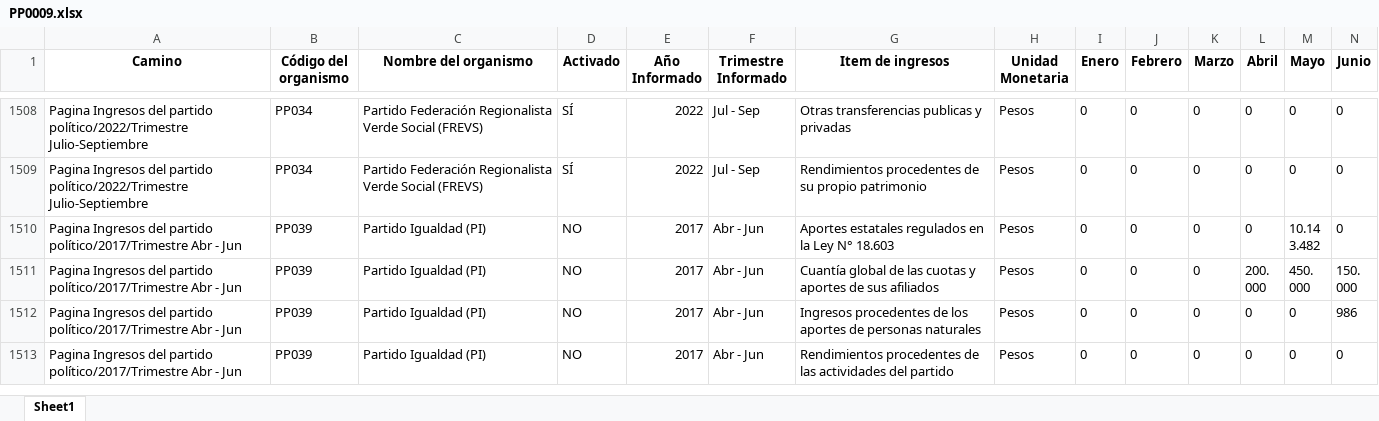
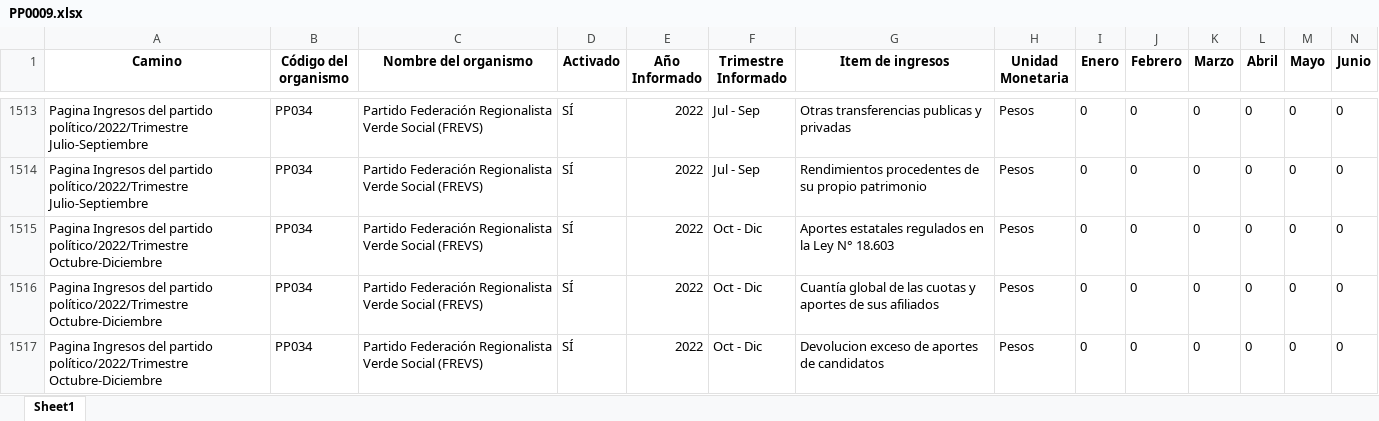
Before and after one commit to Sud-Austral/Transparencia_Activa, an Excel workbook: TA/PP0009.xlsx, sheet Sheet1, drawn as a sheet; only a part is shown, gaps mark what is left out; the shorter side is filled out with more unchanged rows; values as stored, in another font and other column widths than the file's, no borders; rows hold the shown columns only; the diff covers the shown part only; the diff names each change by its address in the sheet, - before the commit and + after, or states it on an @@ line.

```diff
--- a/TA/PP0009.xlsx (sheet Sheet1)
+++ b/TA/PP0009.xlsx (sheet Sheet1)
+row 1515: Pagina Ingresos del partido político/2022/Trimestre Octubre-Diciembre | PP034 | Partido Federación Regionalista Verde Social (FREVS) | SÍ | 2022 | Oct - Dic | Aportes estatales regulados en la Ley N° 18.603 | Pesos | 0 | 0 | 0 | 0 | 0 | 0
+row 1516: Pagina Ingresos del partido político/2022/Trimestre Octubre-Diciembre | PP034 | Partido Federación Regionalista Verde Social (FREVS) | SÍ | 2022 | Oct - Dic | Cuantía global de las cuotas y aportes de sus afiliados | Pesos | 0 | 0 | 0 | 0 | 0 | 0
+row 1517: Pagina Ingresos del partido político/2022/Trimestre Octubre-Diciembre | PP034 | Partido Federación Regionalista Verde Social (FREVS) | SÍ | 2022 | Oct - Dic | Devolucion exceso de aportes de candidatos | Pesos | 0 | 0 | 0 | 0 | 0 | 0
```
Also changed, not shown: 13 added rows and 75 moved rows elsewhere in this sheet, TA/Organismos_360.xlsx, TA/PP0002.xlsx, 9 other files.
